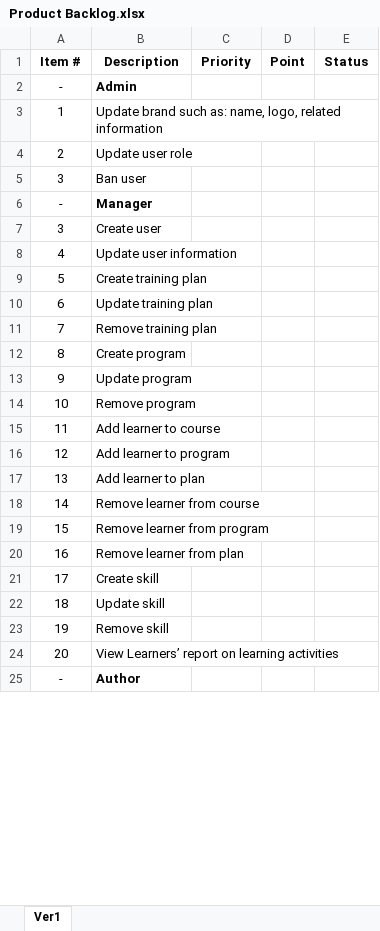
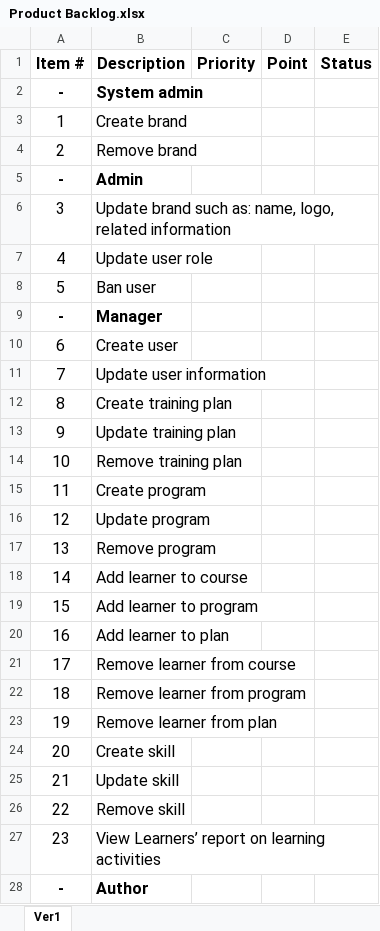
Before and after one commit to ThinhLP/CTSProject, an Excel workbook: Documents/Product Backlog.xlsx, sheet Ver1, drawn as a sheet; only a part is shown; values as stored, in another font and other column widths than the file's, no borders; charts and pictures not drawn; addresses are those after the commit; the diff covers the shown part only; the diff names each change by its address in the sheet, - before the commit and + after, or states it on an @@ line.

Commit message:
Update diagram and backlog

```diff
--- a/Documents/Product Backlog.xlsx (sheet Ver1)
+++ b/Documents/Product Backlog.xlsx (sheet Ver1)
@@ A1:E1 text size: larger @@
+row 2: - | System admin
+row 3: 1 | Create brand
+row 4: 2 | Remove brand
-A5 bold: off
+A5 bold: on
@@ A5:B28 text size: larger @@
@@ column A (Item #) renumbered between rows 6 and 57 @@
-A9 bold: off
+A9 bold: on
-A28 bold: off
+A28 bold: on
```
Also changed, not shown: 3 added rows and cell formats elsewhere in this sheet, charts or pictures, 2 other files.
